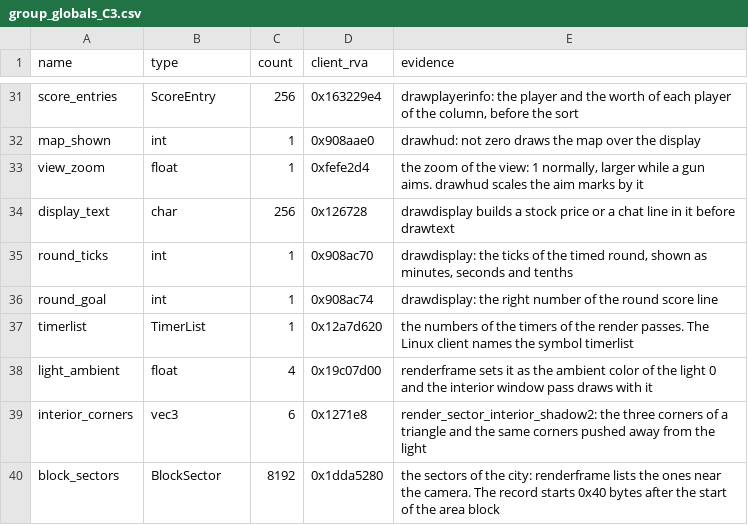
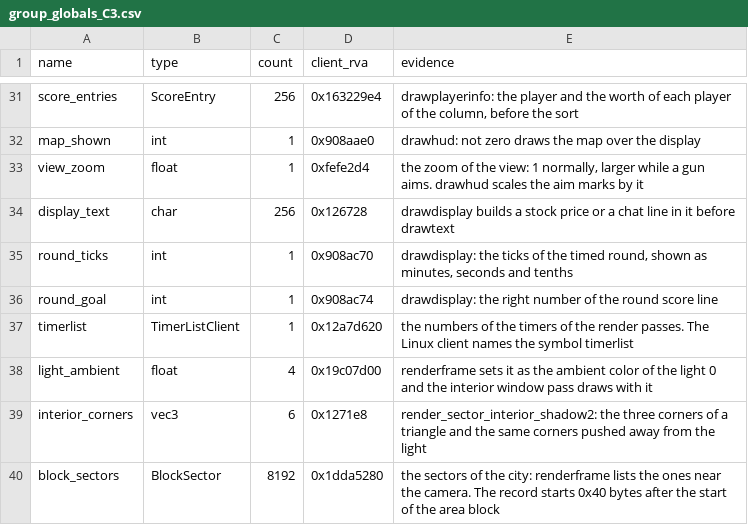
Before and after one commit to TheGreatVulpzin/OpenSubRosa24, a CSV file: analysis/client_win/group_globals_C3.csv, drawn as a sheet; only a part is shown, gaps mark what is left out.

```diff
--- a/analysis/client_win/group_globals_C3.csv
+++ b/analysis/client_win/group_globals_C3.csv
@@ -36,3 +36,3 @@ round_ticks,int,1,0x908ac70,"drawdisplay: the ticks of the timed round, shown as
 round_goal,int,1,0x908ac74,"drawdisplay: the right number of the round score line"
-timerlist,TimerList,1,0x12a7d620,"the numbers of the timers of the render passes. The Linux client names the symbol timerlist"
+timerlist,TimerListClient,1,0x12a7d620,"the numbers of the timers of the render passes. The Linux client names the symbol timerlist"
 light_ambient,float,4,0x19c07d00,"renderframe sets it as the ambient color of the light 0 and the interior window pass draws with it"
```
Also changed, not shown: analysis/client_win/group_globals_C7.csv, analysis/client_win/storage.csv, 21 other files.
